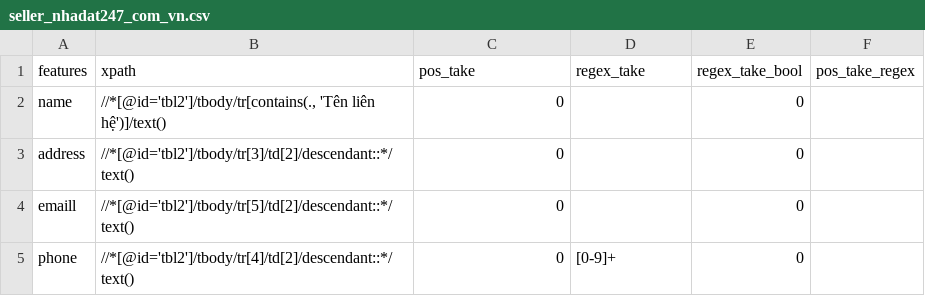
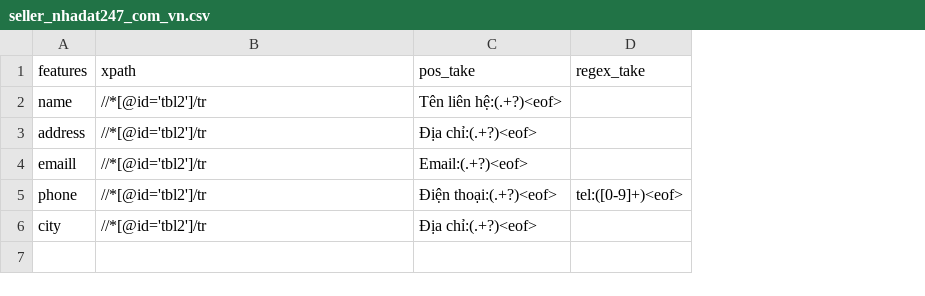
Before and after one commit to ngthquocminh/bds-scraper, a CSV file: config/seller_nhadat247_com_vn.csv, drawn as a sheet; removed rows and columns are numbered as before the commit, all else as after; the diff names each change by its address in the sheet, - before the commit and + after, or states it on an @@ line.

```diff
--- a/config/seller_nhadat247_com_vn.csv
+++ b/config/seller_nhadat247_com_vn.csv
-column E (regex_take_bool), rows 2-5: all 0
-column F (pos_take_regex), empty
-B2 (xpath): //*[@id='tbl2']/tbody/tr[contains(., 'Tên liên hệ')]/text()
+B2 (xpath): //*[@id='tbl2']/tr
-C2 (pos_take): 0
+C2 (pos_take): Tên liên hệ:(.+?)<eof>
-B3 (xpath): //*[@id='tbl2']/tbody/tr[3]/td[2]/descendant::*/text()
+B3 (xpath): //*[@id='tbl2']/tr
-C3 (pos_take): 0
+C3 (pos_take): Địa chỉ:(.+?)<eof>
-B4 (xpath): //*[@id='tbl2']/tbody/tr[5]/td[2]/descendant::*/text()
+B4 (xpath): //*[@id='tbl2']/tr
-C4 (pos_take): 0
+C4 (pos_take): Email:(.+?)<eof>
-B5 (xpath): //*[@id='tbl2']/tbody/tr[4]/td[2]/descendant::*/text()
+B5 (xpath): //*[@id='tbl2']/tr
-C5 (pos_take): 0
+C5 (pos_take): Điện thoại:(.+?)<eof>
-D5 (regex_take): [0-9]+
+D5 (regex_take): tel:([0-9]+)<eof>
+row 6: city | //*[@id='tbl2']/tr | Địa chỉ:(.+?)<eof>
```
Also changed, not shown: config/post_nhadat247_com_vn.csv, 20 other files.
